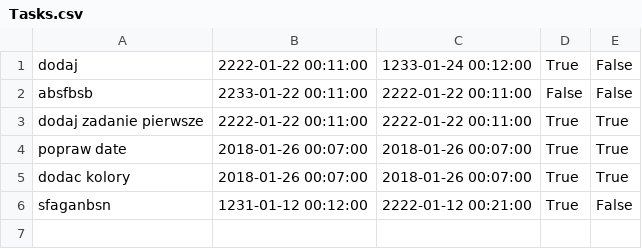
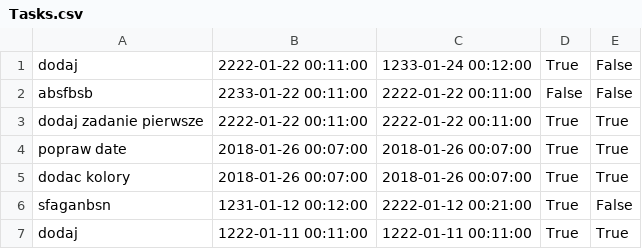
Before and after one commit to thark007/Konsolowy-Menadzer-Zadan, a CSV file: Workshop_1/Tasks.csv, drawn as a sheet; the diff names each change by its address in the sheet, - before the commit and + after, or states it on an @@ line.

```diff
--- a/Workshop_1/Tasks.csv
+++ b/Workshop_1/Tasks.csv
+row 7: dodaj | 1222-01-11 00:11:00 | 1222-01-11 00:11:00 | True | True
```
Also changed, not shown: 3 other files.
